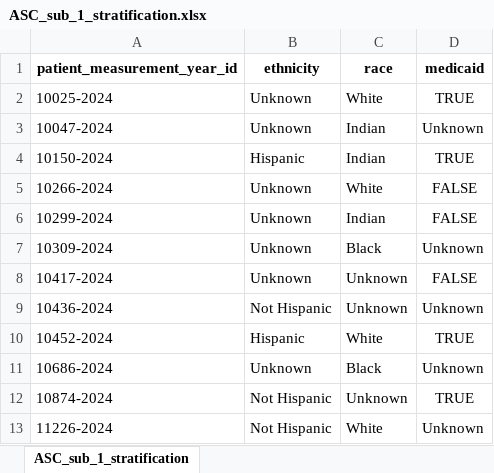
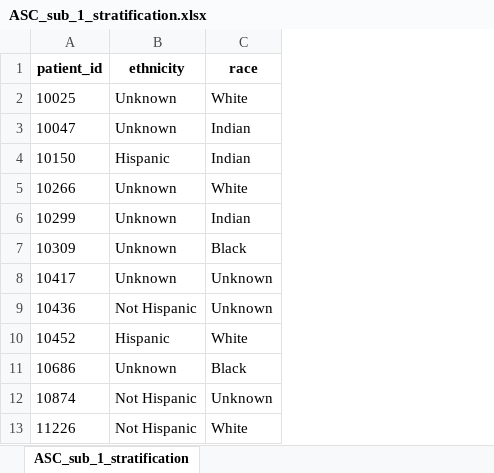
Before and after one commit to Pesach-Tikvah-Hope-Development-Inc/CCBHC_Measurements, an Excel workbook: ccbhc_measurements/dashboard/excel files/ASC_sub_1_stratification.xlsx, sheet ASC_sub_1_stratification, drawn as a sheet; only a part is shown; values as stored, in another font and other column widths than the file's, no borders; removed rows and columns are numbered as before the commit, all else as after; the diff names each change by its address in the sheet, - before the commit and + after, or states it on an @@ line.

Commit message:
asc dashboard

```diff
--- a/ccbhc_measurements/dashboard/excel files/ASC_sub_1_stratification.xlsx (sheet ASC_sub_1_stratification)
+++ b/ccbhc_measurements/dashboard/excel files/ASC_sub_1_stratification.xlsx (sheet ASC_sub_1_stratification)
-column A (patient_measurement_year_id), rows 2-13: 10025-2024 | 10047-2024 | 10150-2024 | 10266-2024 | 10299-2024 | 10309-2024 | 10417-2024 | 10436-2024 | 10452-2024 | 10686-2024 | 10874-2024 | 11226-2024
+column A (patient_id), rows 2-13: 10025 | 10047 | 10150 | 10266 | 10299 | 10309 | 10417 | 10436 | 10452 | 10686 | 10874 | 11226
-column D (medicaid), rows 2-13: TRUE | Unknown | TRUE | FALSE | FALSE | Unknown | FALSE | Unknown | TRUE | Unknown | TRUE | Unknown
```
Also changed, not shown: ccbhc_measurements/dashboard/excel files/ASC_sub_1.xlsx, ccbhc_measurements/dashboard/excel files/DEP_REM_sub_1.xlsx, 2 other files.
